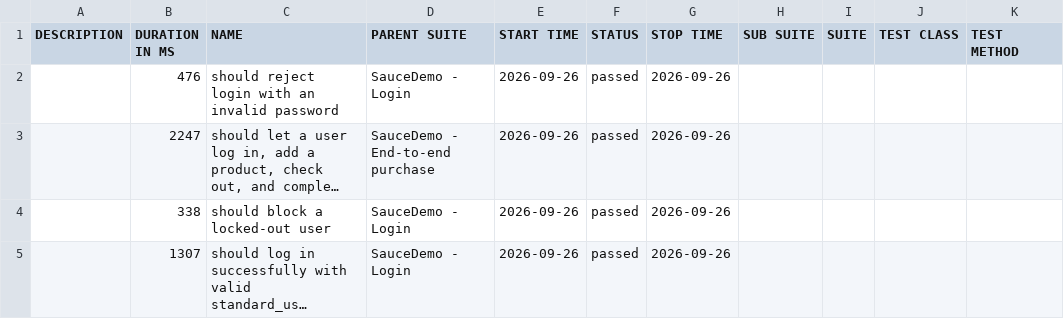
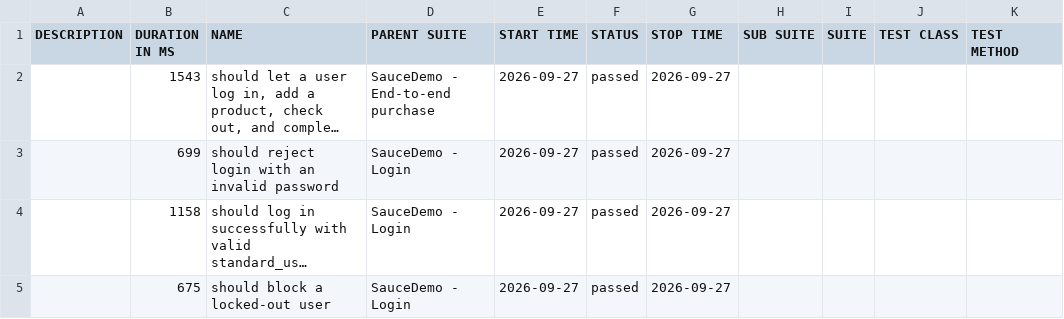
Before and after one commit to Anusha-ai2021/wdio-production-framework, a CSV file: data/suites.csv, drawn as a sheet; long unchanged cells end in …; removed rows and columns are numbered as before the commit, all else as after; the diff names each change by its address in the sheet, - before the commit and + after, or states it on an @@ line.

```diff
--- a/data/suites.csv
+++ b/data/suites.csv
-row 2:  | 476 | should reject login with an invalid password | SauceDemo - Login | 2026-09-26 | passed | 2026-09-26
-B2 (DURATION IN MS): 2247
+B2 (DURATION IN MS): 1543
-E2:E4 (START TIME): 2026-09-26
+E2:E4 (START TIME): 2026-09-27
-G2:G4 (STOP TIME): 2026-09-26
+G2:G4 (STOP TIME): 2026-09-27
-B3 (DURATION IN MS): 338
+B3 (DURATION IN MS): 699
-C3 (NAME): should block a locked-out user
+C3 (NAME): should reject login with an invalid password
-B4 (DURATION IN MS): 1307
+B4 (DURATION IN MS): 1158
+row 5:  | 675 | should block a locked-out user | SauceDemo - Login | 2026-09-27 | passed | 2026-09-27
```
Also changed, not shown: 39 other files.
